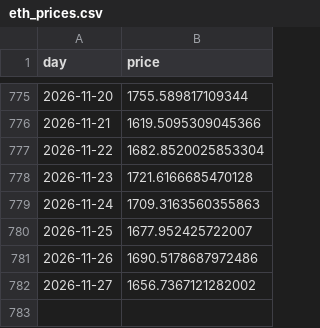
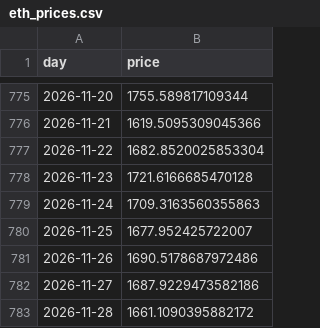
Before and after one commit to cianfru/GME, a CSV file: data/eth_prices.csv, drawn as a sheet; only a part is shown, gaps mark what is left out.

```diff
--- a/data/eth_prices.csv
+++ b/data/eth_prices.csv
@@ -781,2 +781,3 @@ day,price
 2026-11-26,1690.5178687972486
-2026-11-27,1656.7367121282002
+2026-11-27,1687.9229473582186
+2026-11-28,1661.1090395882172
```
Also changed, not shown: data/prices.csv, 25 other files.
